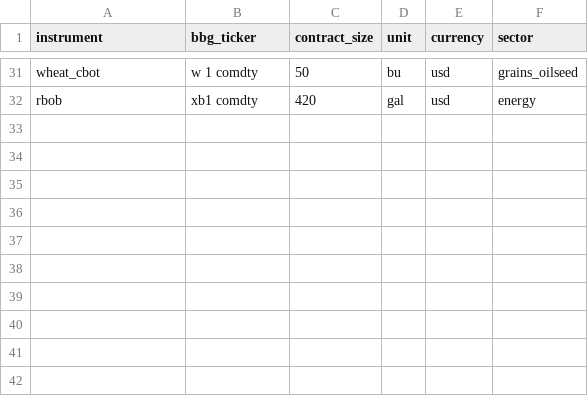
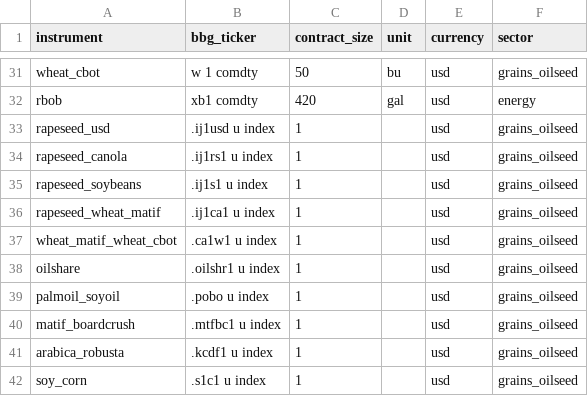
Before and after one commit to toleary2/risk_system_project, a CSV file: data/config/contract_specs.csv, drawn as a sheet; only a part is shown, gaps mark what is left out; the diff names each change by its address in the sheet, - before the commit and + after, or states it on an @@ line.

```diff
--- a/data/config/contract_specs.csv
+++ b/data/config/contract_specs.csv
+row 33: rapeseed_usd | .ij1usd u index | 1 |  | usd | grains_oilseed
+row 34: rapeseed_canola | .ij1rs1 u index | 1 |  | usd | grains_oilseed
+row 35: rapeseed_soybeans | .ij1s1 u index | 1 |  | usd | grains_oilseed
+row 36: rapeseed_wheat_matif | .ij1ca1 u index | 1 |  | usd | grains_oilseed
+row 37: wheat_matif_wheat_cbot | .ca1w1 u index | 1 |  | usd | grains_oilseed
+row 38: oilshare | .oilshr1 u index | 1 |  | usd | grains_oilseed
+row 39: palmoil_soyoil | .pobo u index | 1 |  | usd | grains_oilseed
+row 40: matif_boardcrush | .mtfbc1 u index | 1 |  | usd | grains_oilseed
+row 41: arabica_robusta | .kcdf1 u index | 1 |  | usd | grains_oilseed
+row 42: soy_corn | .s1c1 u index | 1 |  | usd | grains_oilseed
```
Also changed, not shown: 7 other files.
